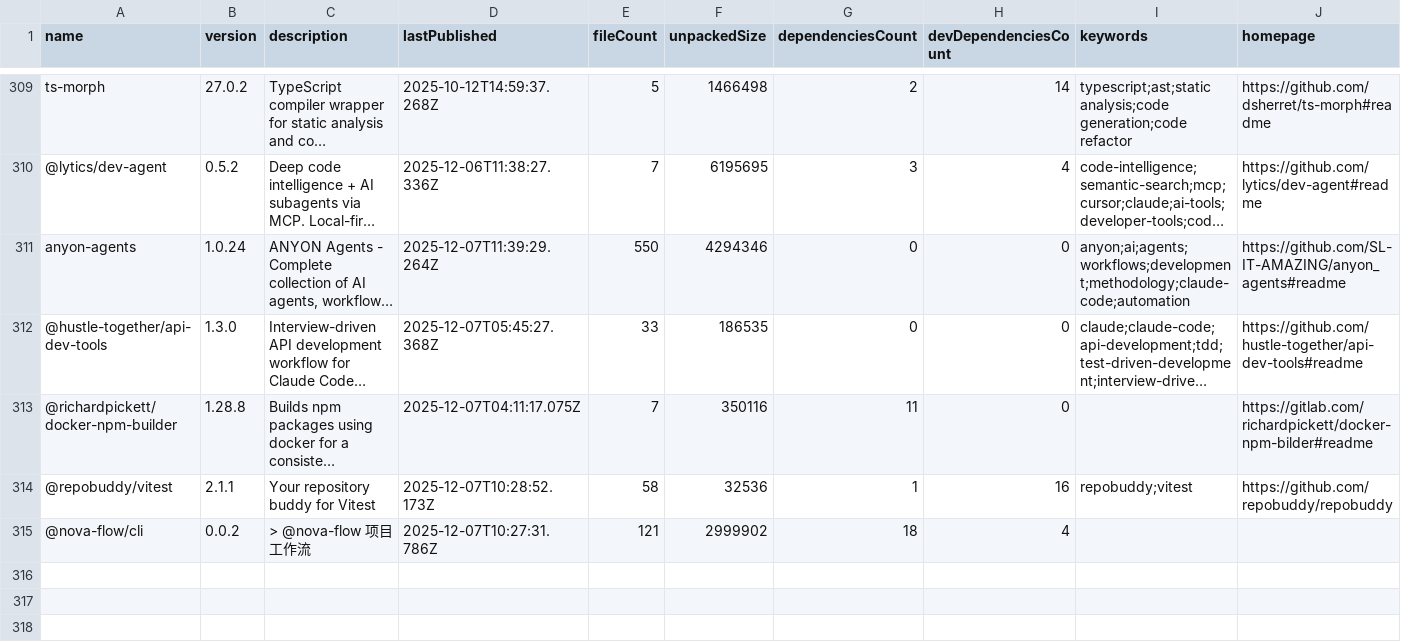
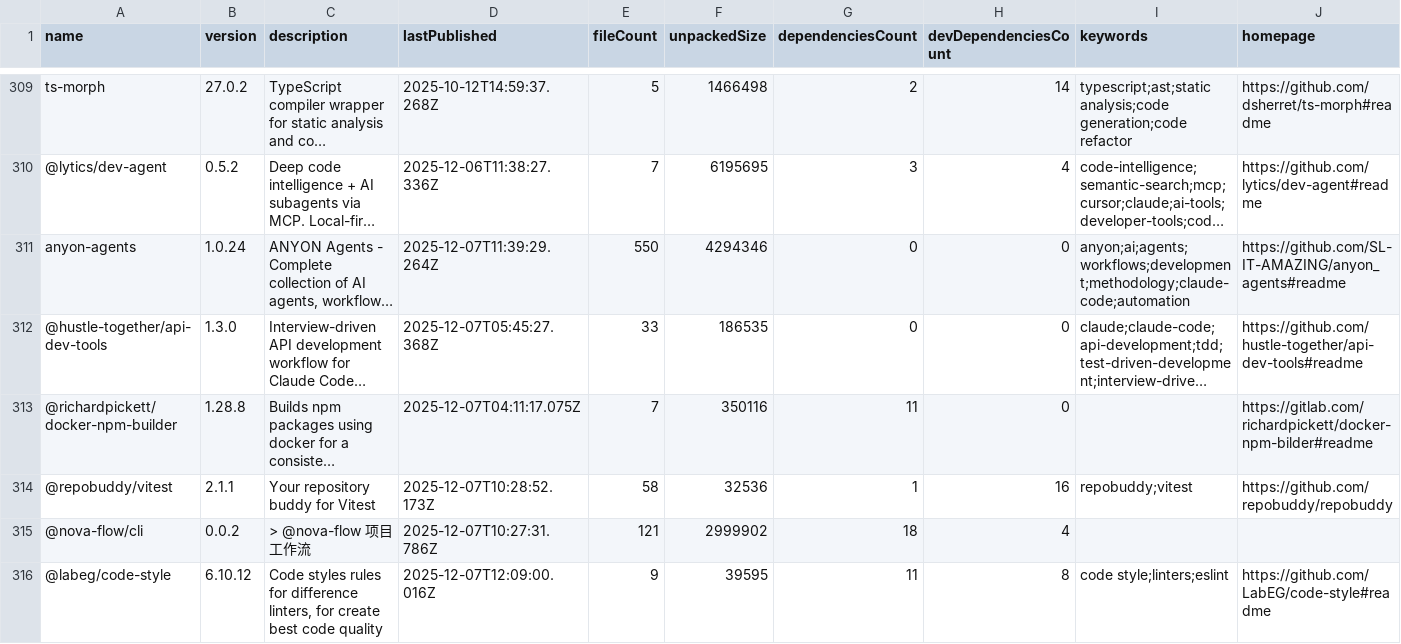
Before and after one commit to Zeeeepa/analyzer, a CSV file: DATA/NPM/packages.csv, drawn as a sheet; only a part is shown, gaps mark what is left out; long unchanged cells end in …; rows hold the shown columns only; the diff names each change by its address in the sheet, - before the commit and + after, or states it on an @@ line.

Commit message:
Add 1 new packages

```diff
--- a/DATA/NPM/packages.csv
+++ b/DATA/NPM/packages.csv
+row 316: @labeg/code-style | 6.10.12 | Code styles rules for difference linters, for create best code quality | 2025-12-07T12:09:00.016Z | 9 | 39595 | 11 | 8 | code style;linters;eslint | https://github.com/LabEG/code-style#readme
```
